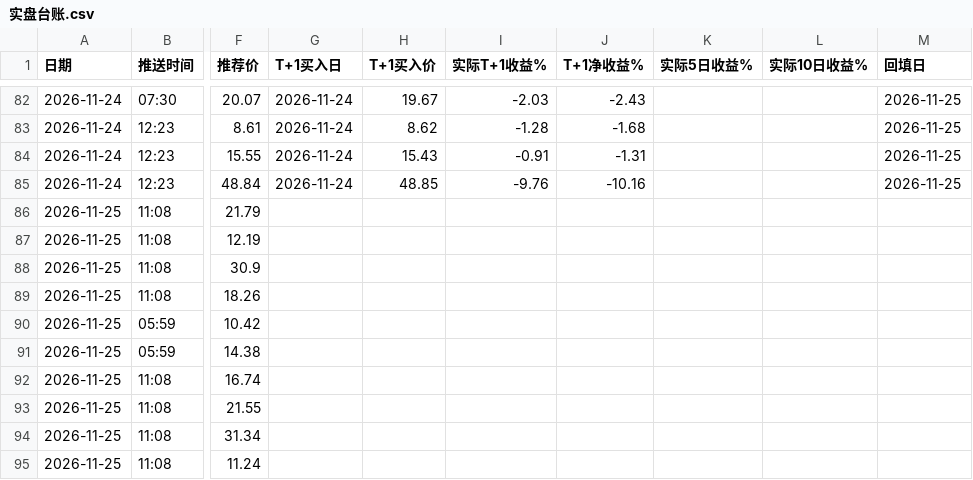
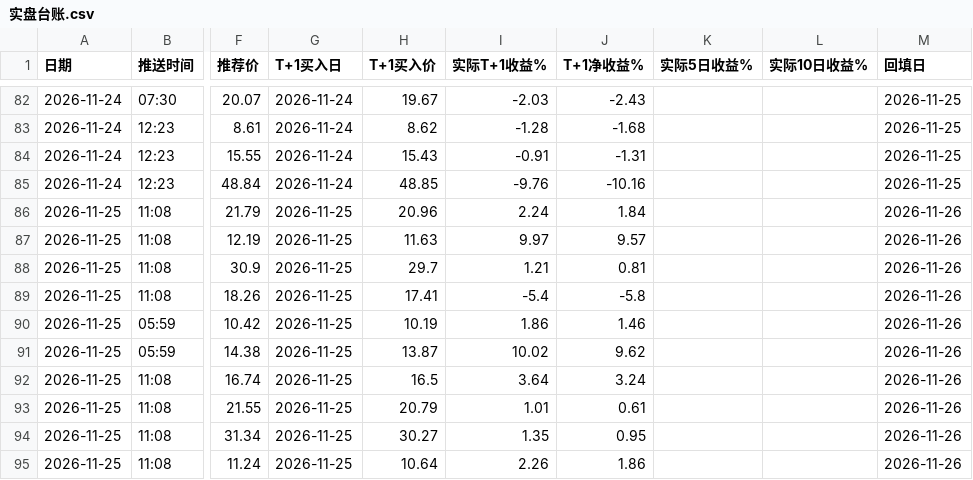
Before and after one commit to laowanghenlan/stock-picker, a CSV file: 实盘台账.csv, drawn as a sheet; only a part is shown, gaps mark what is left out; the diff covers the shown part only; the diff names each change by its address in the sheet, - before the commit and + after, or states it on an @@ line.

Commit message:
Web 推送留档 2026-11-26

```diff
--- a/实盘台账.csv
+++ b/实盘台账.csv
-G86:G95 (T+1买入日): (empty)
+G86:G95 (T+1买入日): 2026-11-25
-H86 (T+1买入价): (empty)
+H86 (T+1买入价): 20.96
-I86 (实际T+1收益%): (empty)
+I86 (实际T+1收益%): 2.24
-J86 (T+1净收益%): (empty)
+J86 (T+1净收益%): 1.84
-M86:M95 (回填日): (empty)
+M86:M95 (回填日): 2026-11-26
-H87 (T+1买入价): (empty)
+H87 (T+1买入价): 11.63
-I87 (实际T+1收益%): (empty)
+I87 (实际T+1收益%): 9.97
-J87 (T+1净收益%): (empty)
+J87 (T+1净收益%): 9.57
-H88 (T+1买入价): (empty)
+H88 (T+1买入价): 29.7
-I88 (实际T+1收益%): (empty)
+I88 (实际T+1收益%): 1.21
-J88 (T+1净收益%): (empty)
+J88 (T+1净收益%): 0.81
-H89 (T+1买入价): (empty)
+H89 (T+1买入价): 17.41
-I89 (实际T+1收益%): (empty)
+I89 (实际T+1收益%): -5.4
-J89 (T+1净收益%): (empty)
+J89 (T+1净收益%): -5.8
-H90 (T+1买入价): (empty)
+H90 (T+1买入价): 10.19
-I90 (实际T+1收益%): (empty)
+I90 (实际T+1收益%): 1.86
-J90 (T+1净收益%): (empty)
+J90 (T+1净收益%): 1.46
-H91 (T+1买入价): (empty)
+H91 (T+1买入价): 13.87
-I91 (实际T+1收益%): (empty)
+I91 (实际T+1收益%): 10.02
-J91 (T+1净收益%): (empty)
+J91 (T+1净收益%): 9.62
-H92 (T+1买入价): (empty)
+H92 (T+1买入价): 16.5
-I92 (实际T+1收益%): (empty)
+I92 (实际T+1收益%): 3.64
-J92 (T+1净收益%): (empty)
+J92 (T+1净收益%): 3.24
-H93 (T+1买入价): (empty)
+H93 (T+1买入价): 20.79
-I93 (实际T+1收益%): (empty)
+I93 (实际T+1收益%): 1.01
-J93 (T+1净收益%): (empty)
+J93 (T+1净收益%): 0.61
-H94 (T+1买入价): (empty)
+H94 (T+1买入价): 30.27
-I94 (实际T+1收益%): (empty)
+I94 (实际T+1收益%): 1.35
-J94 (T+1净收益%): (empty)
+J94 (T+1净收益%): 0.95
-H95 (T+1买入价): (empty)
+H95 (T+1买入价): 10.64
-I95 (实际T+1收益%): (empty)
+I95 (实际T+1收益%): 2.26
-J95 (T+1净收益%): (empty)
+J95 (T+1净收益%): 1.86
```
Also changed, not shown: 1 added row and 48 edited cells elsewhere in this file.
